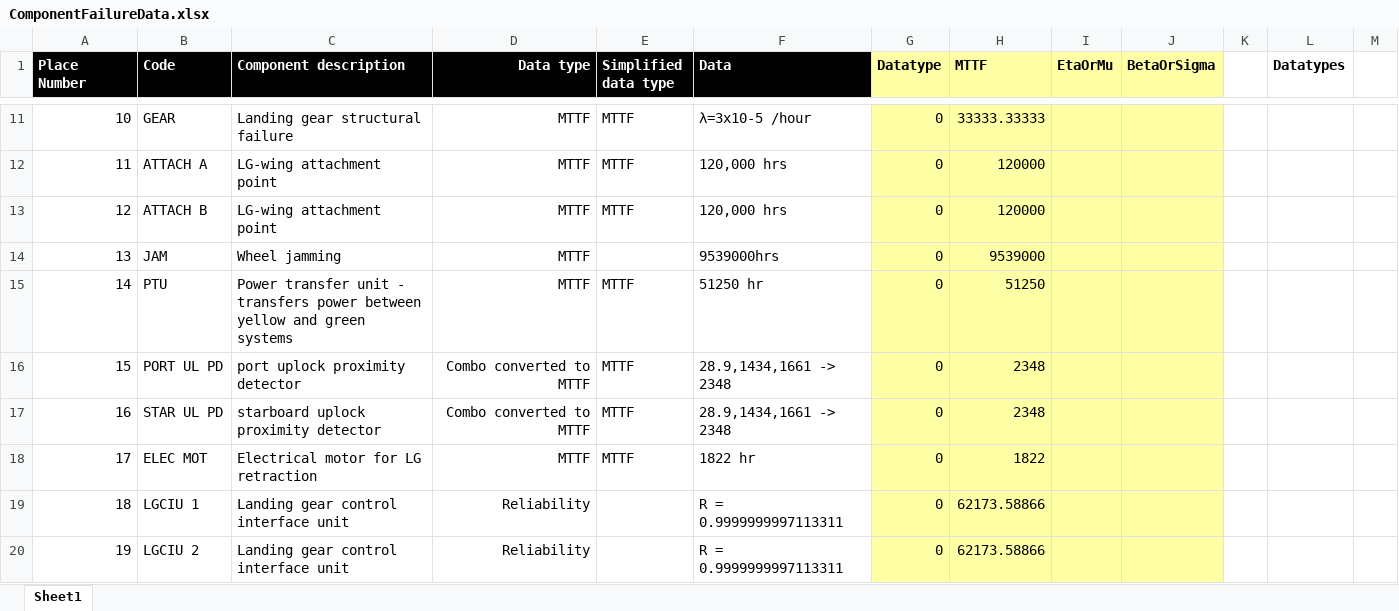
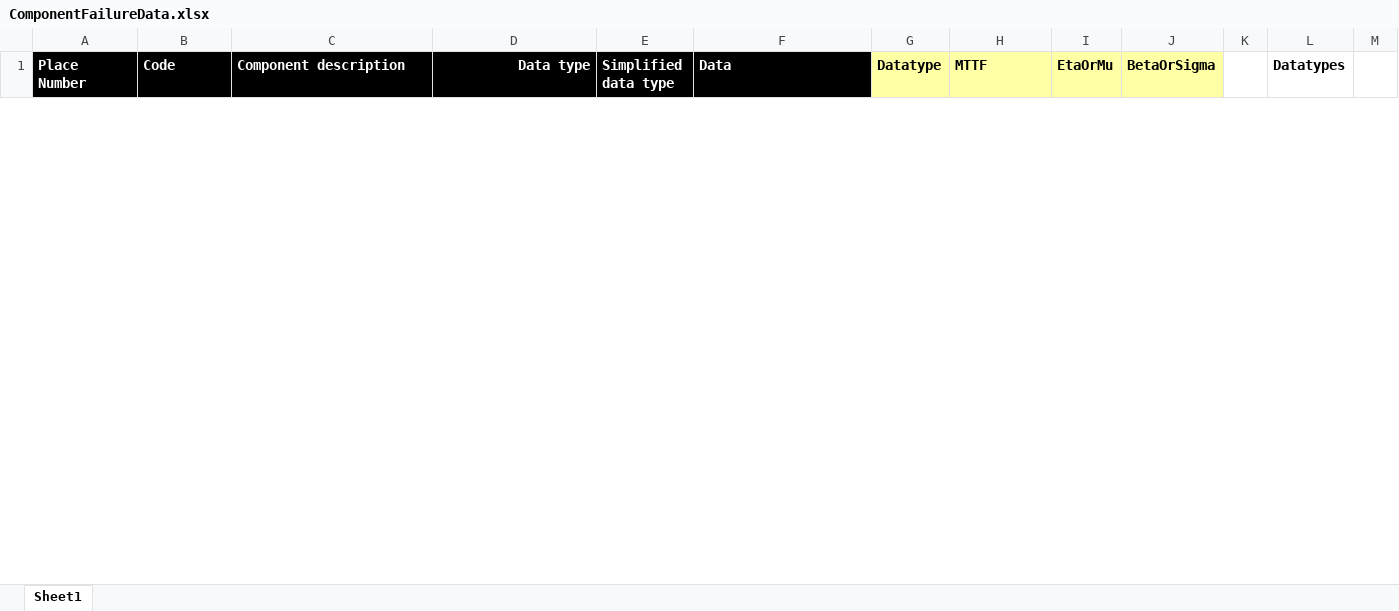
Before and after one commit to ttcd-lboro/PetriNetSimulate, an Excel workbook: stockwellExample/RawInputData/ComponentFailureData.xlsx, sheet Sheet1, drawn as a sheet; only a part is shown, gaps mark what is left out; values as stored, in another font and other column widths than the file's, no borders; charts and pictures not drawn; removed rows and columns are numbered as before the commit, all else as after; the diff covers the shown part only; the diff names each change by its address in the sheet, - before the commit and + after, or states it on an @@ line.

```diff
--- a/stockwellExample/RawInputData/ComponentFailureData.xlsx (sheet Sheet1)
+++ b/stockwellExample/RawInputData/ComponentFailureData.xlsx (sheet Sheet1)
-row 11: 10 | GEAR | Landing gear structural failure | MTTF | MTTF | λ=3x10-5 /hour | 0 | 33333.33333
-row 12: 11 | ATTACH A | LG-wing attachment point | MTTF | MTTF | 120,000 hrs | 0 | 120000
-row 13: 12 | ATTACH B | LG-wing attachment point | MTTF | MTTF | 120,000 hrs | 0 | 120000
-row 14: 13 | JAM | Wheel jamming | MTTF |  | 9539000hrs | 0 | 9539000
-row 15: 14 | PTU | Power transfer unit - transfers power between yellow and green systems | MTTF | MTTF | 51250 hr | 0 | 51250
-row 16: 15 | PORT UL PD | port uplock proximity detector | Combo converted to MTTF | MTTF | 28.9,1434,1661 -> 2348 | 0 | 2348
-row 17: 16 | STAR UL PD | starboard uplock proximity detector | Combo converted to MTTF | MTTF | 28.9,1434,1661 -> 2348 | 0 | 2348
-row 18: 17 | ELEC MOT | Electrical motor for LG retraction | MTTF | MTTF | 1822 hr | 0 | 1822
-row 19: 18 | LGCIU 1 | Landing gear control interface unit | Reliability |  | R = 0.9999999997113311 | 0 | 62173.58866
-row 20: 19 | LGCIU 2 | Landing gear control interface unit | Reliability |  | R = 0.9999999997113311 | 0 | 62173.58866
```
Also changed, not shown: 22 added rows and 30 removed rows elsewhere in this sheet, charts or pictures, stockwellExample/RawInputData/A-Phase-1.xlsx, stockwellExample/RawInputData/A-Phase-2.xlsx, 11 other files.
